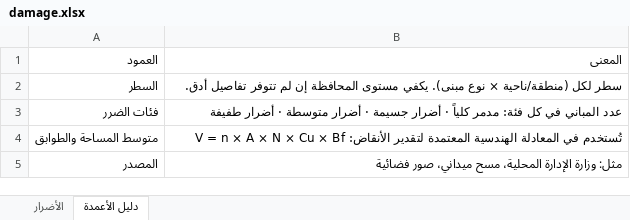
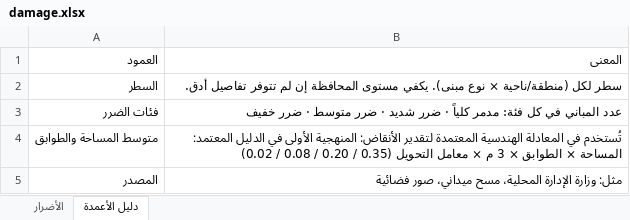
Before and after one commit to malikmehmetoglu-spec/MEDSP, an Excel workbook: data/rubble-damage/damage.xlsx, sheet دليل الأعمدة, drawn as a sheet; values as stored, in another font and other column widths than the file's, no borders; the diff names each change by its address in the sheet, - before the commit and + after, or states it on an @@ line.

```diff
--- a/data/rubble-damage/damage.xlsx (sheet دليل الأعمدة)
+++ b/data/rubble-damage/damage.xlsx (sheet دليل الأعمدة)
-B3: …كلياً · أضرار جسيمة · أضرار متوسطة · أضرار طفيفة
+B3: …كلياً · ضرر شديد · ضرر متوسط · ضرر خفيف
-B4: …لتقدير الأنقاض: V = n × A × N × Cu × Bf
+B4: …لتقدير الأنقاض: المنهجية الأولى في الدليل المعتمد: المساحة × الطوابق × 3 م × معامل التحويل (0.35 / 0.20 / 0.08 / 0.02)
```
Also changed, not shown: sheet الأضرار, data/rubble-registry/dumps.xlsx, public/templates/قالب-المكبات.xlsx, 8 other files.
